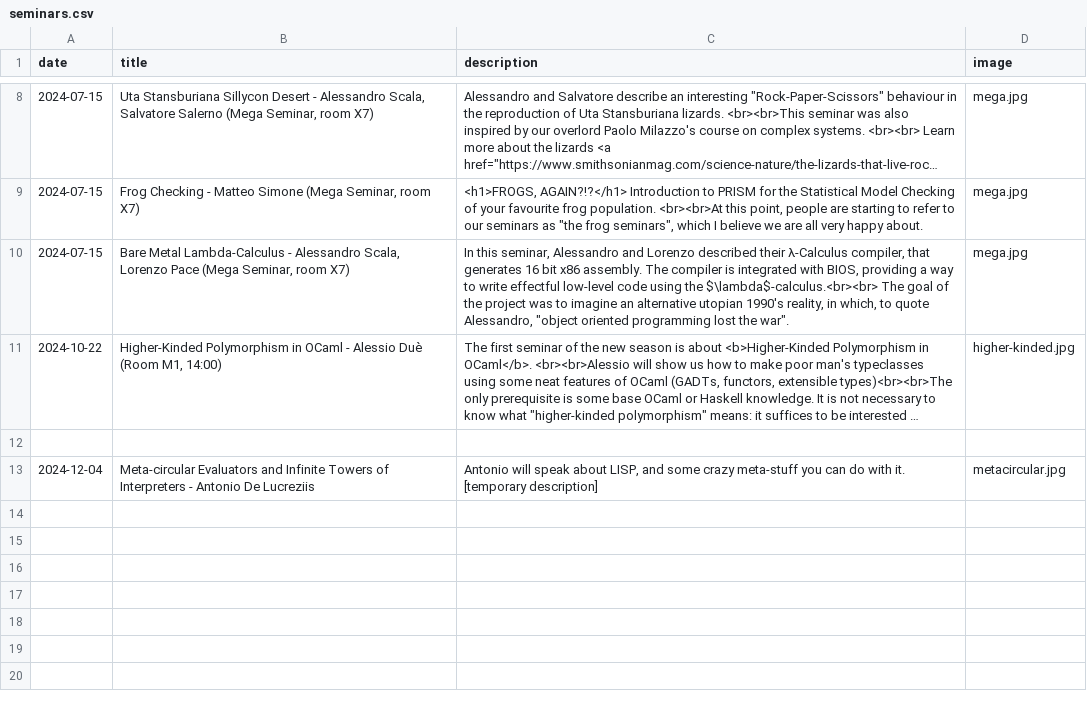
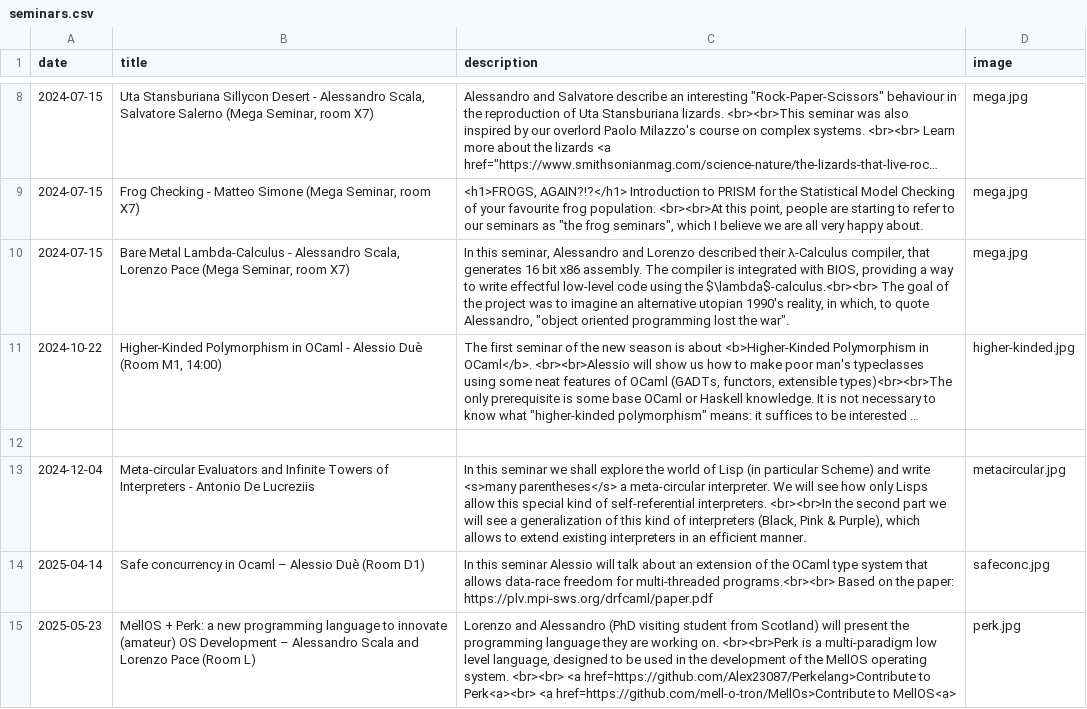
Before and after one commit to mell-o-tron/mell-o-tron.github.io, a CSV file: kwsl/seminars.csv, drawn as a sheet; only a part is shown, gaps mark what is left out; long unchanged cells end in …; the diff names each change by its address in the sheet, - before the commit and + after, or states it on an @@ line.

Commit message:
added seminars

```diff
--- a/kwsl/seminars.csv
+++ b/kwsl/seminars.csv
-C13 (description): Antonio will speak about LISP, and some crazy meta-stuff you can do with it. [temporary description]
+C13 (description): In this seminar we shall explore the world of Lisp (in particular Scheme) and write <s>many parentheses</s> a meta-circular interpreter. We will see how only Lisps allow this special kind of self-referential interpreters. <br><br>In the second part we will see a generalization of this kind of interpreters (Black, Pink & Purple), which allows to extend existing interpreters in an efficient manner.
+row 14: 2025-04-14 | Safe concurrency in Ocaml – Alessio Duè (Room D1) | In this seminar Alessio will talk about an extension of the OCaml type system that allows data-race freedom for multi-threaded programs.<br><br> Based on the paper: https://plv.mpi-sws.org/drfcaml/paper.pdf | safeconc.jpg
+row 15: 2025-05-23 | MellOS + Perk: a new programming language to innovate (amateur) OS Development – Alessandro Scala and Lorenzo Pace (Room L) | Lorenzo and Alessandro (PhD visiting student from Scotland) will present the programming language they are working on. <br><br>Perk is a multi-paradigm low level language, designed to be used in the development of the MellOS operating system. <br><br> <a href=https://github.com/Alex23087/Perkelang>Contribute to Perk<a><br> <a href=https://github.com/mell-o-tron/MellOs>Contribute to MellOS<a> | perk.jpg
```
Also changed, not shown: 2 other files.
